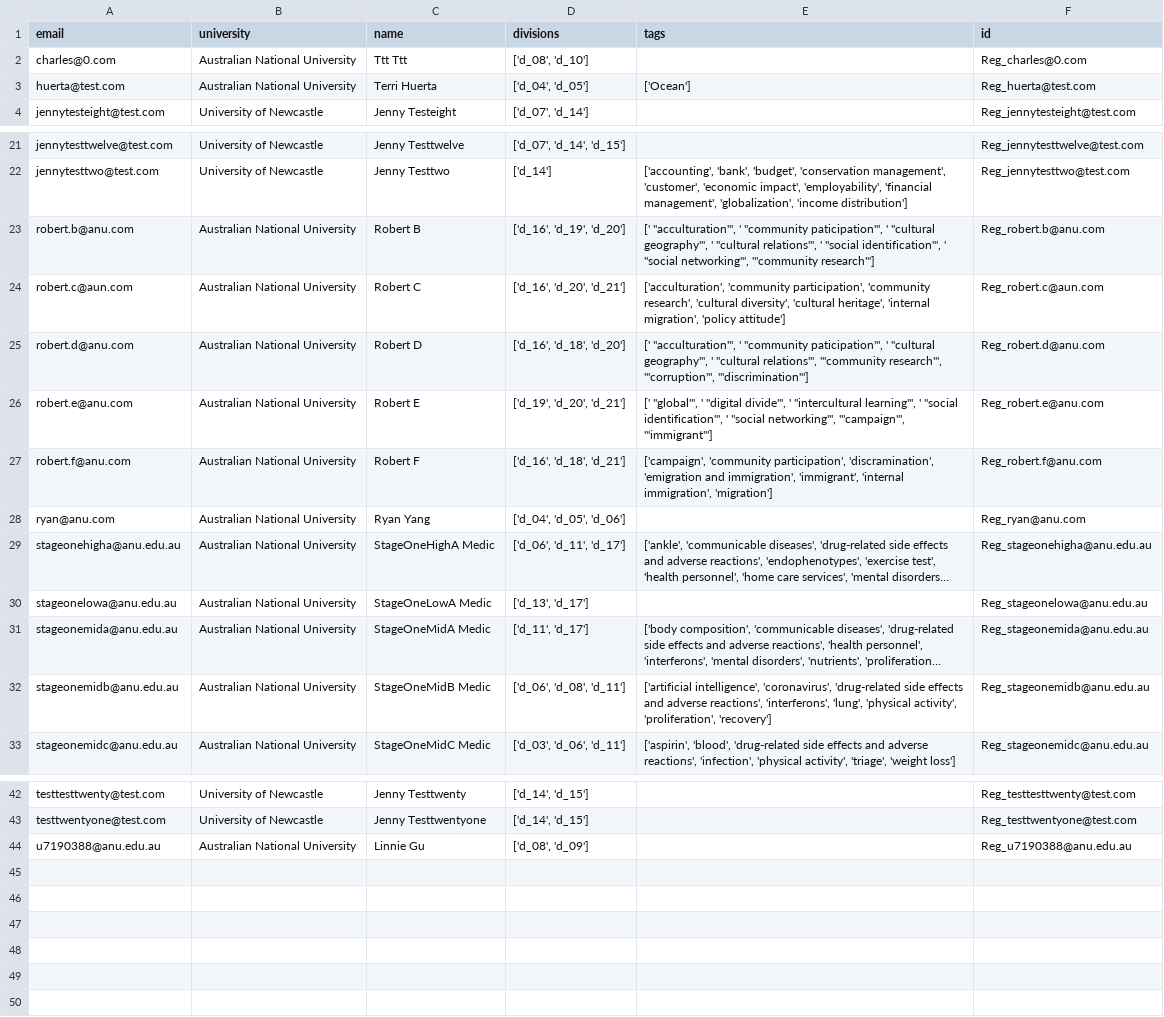
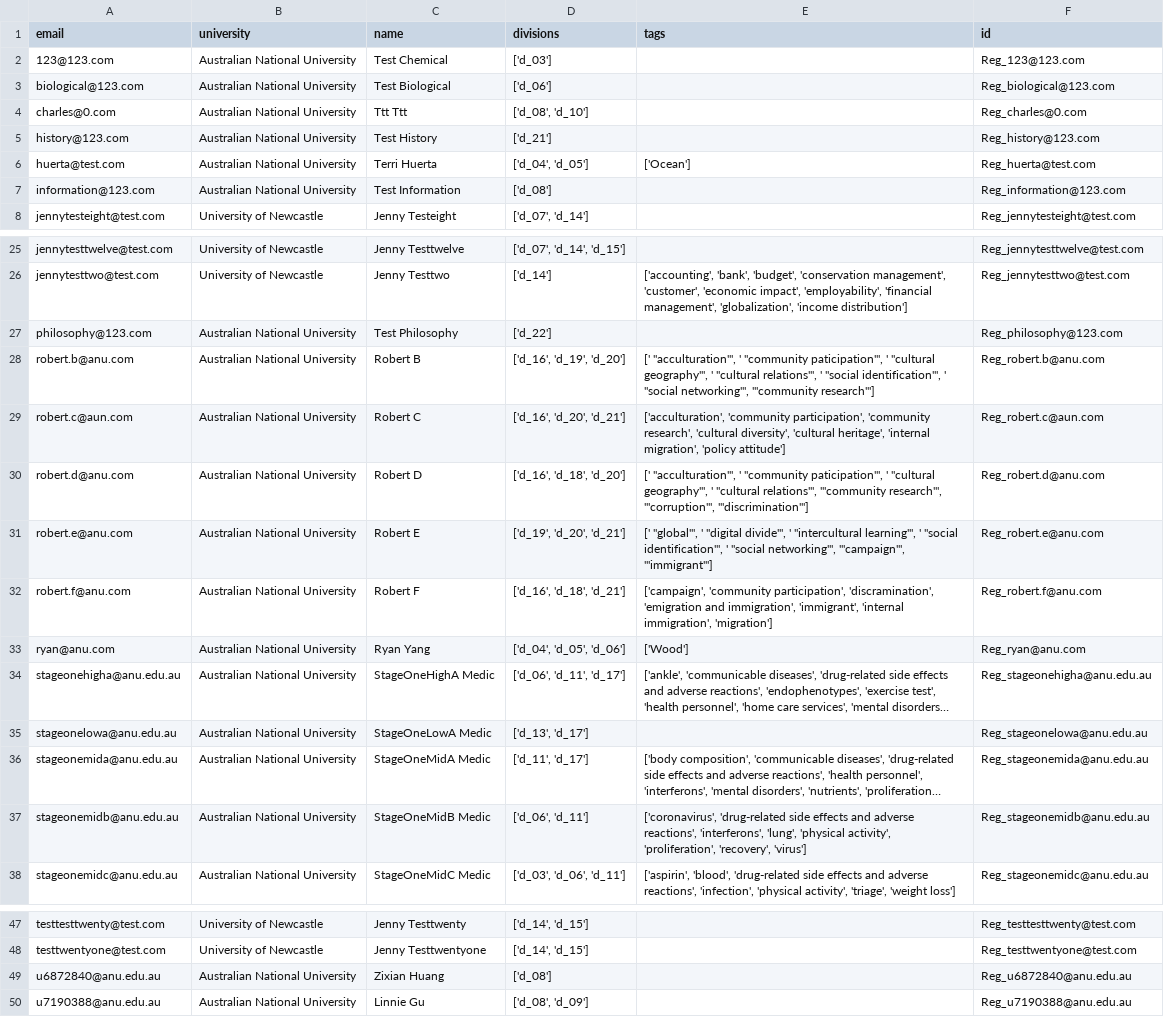
Before and after one commit to PipelineBot01/TendersPlus, a CSV file: matcher/researcher/assets/reg_researcher_info.csv, drawn as a sheet; only a part is shown, gaps mark what is left out; long unchanged cells end in …; addresses are those after the commit; the diff names each change by its address in the sheet, - before the commit and + after, or states it on an @@ line.

```diff
--- a/matcher/researcher/assets/reg_researcher_info.csv
+++ b/matcher/researcher/assets/reg_researcher_info.csv
+row 2: 123@123.com | Australian National University | Test Chemical | ['d_03'] |  | Reg_123@123.com
+row 3: biological@123.com | Australian National University | Test Biological | ['d_06'] |  | Reg_biological@123.com
+row 5: history@123.com | Australian National University | Test History | ['d_21'] |  | Reg_history@123.com
+row 7: information@123.com | Australian National University | Test Information | ['d_08'] |  | Reg_information@123.com
+row 27: philosophy@123.com | Australian National University | Test Philosophy | ['d_22'] |  | Reg_philosophy@123.com
-E33 (tags): (empty)
+E33 (tags): ['Wood']
-D37 (divisions): ['d_06', 'd_08', 'd_11']
+D37 (divisions): ['d_06', 'd_11']
-E37 (tags): ['artificial intelligence', 'coronavirus', 'drug-related side effects and adverse reactions', 'interferons', 'lung', 'physical activity', 'proliferation', 'recovery']
+E37 (tags): ['coronavirus', 'drug-related side effects and adverse reactions', 'interferons', 'lung', 'physical activity', 'proliferation', 'recovery', 'virus']
+row 49: u6872840@anu.edu.au | Australian National University | Zixian Huang | ['d_08'] |  | Reg_u6872840@anu.edu.au
```
Also changed, not shown: matcher/researcher/assets/tag_division_map.csv, 3 other files.
